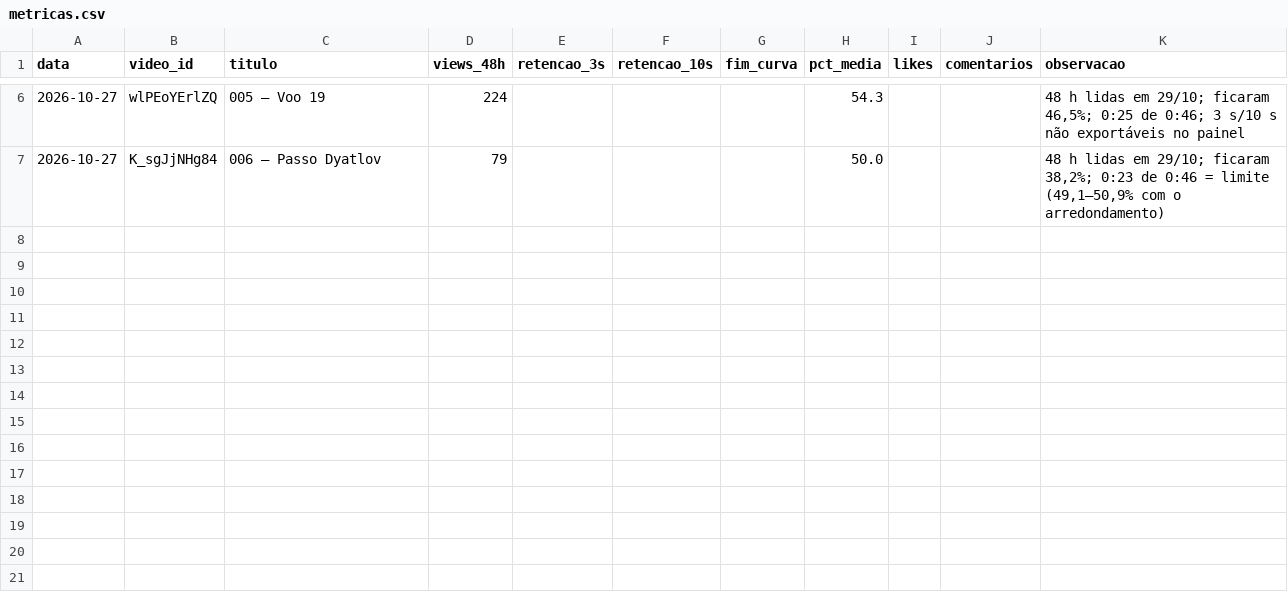
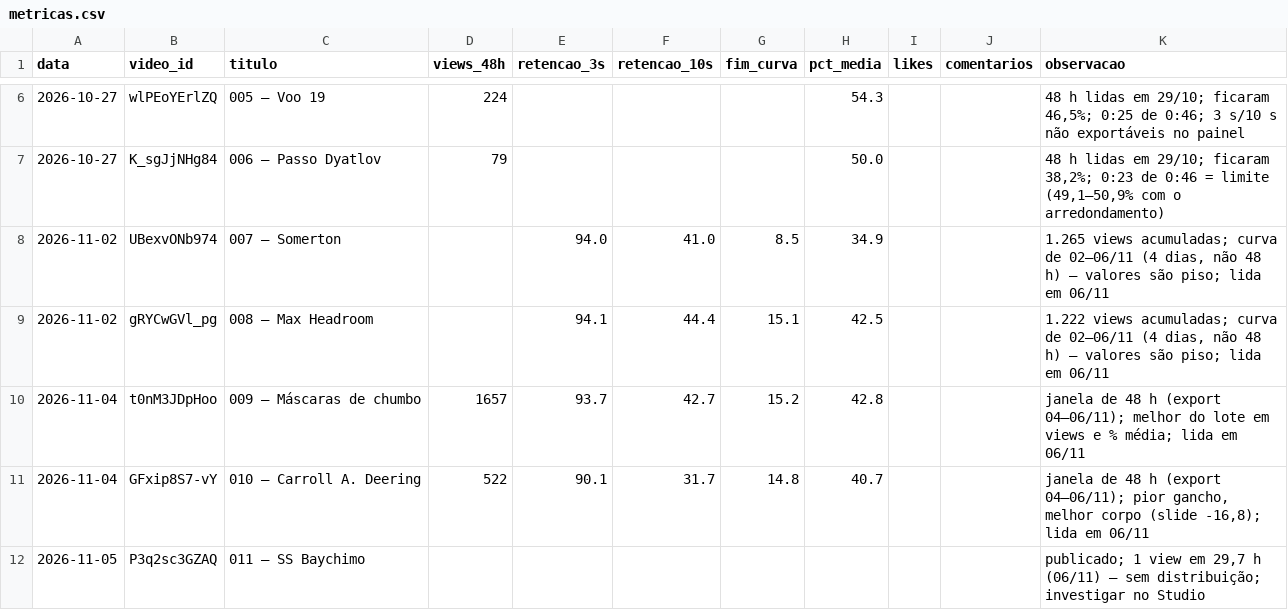
Before and after one commit to firstonetrillion-creator/Padr-oDark, a CSV file: canais/dossie45/metricas.csv, drawn as a sheet; only a part is shown, gaps mark what is left out.

Commit message:
prepara para GitHub: LICENSE, README atualizado, .gitignore, dados de retenção 007-010
- Adiciona LICENSE (MIT) na raiz
- Atualiza README.md com status atual (Gate 2 passa, lote 007-011 publicado, 17 layouts aprovados)
- Atualiza .gitignore: ignora maestri/, .maestri/, concat.txt, logs/*.log
- Adiciona dados de retenção (retencao.md/csv) dos episódios 007-010 como evidência
- Adiciona avaliacao-2026-11-06.md do canal dossie45

```diff
--- a/canais/dossie45/metricas.csv
+++ b/canais/dossie45/metricas.csv
@@ -7 +7,6 @@ data,video_id,titulo,views_48h,retencao_3s,retencao_10s,fim_curva,pct_media,like
 2026-10-27,K_sgJjNHg84,006 — Passo Dyatlov,79,,,,50.0,,,"48 h lidas em 29/10; ficaram 38,2%; 0:23 de 0:46 = limite (49,1–50,9% com o arredondamento)"
+2026-11-02,UBexvONb974,007 — Somerton,,94.0,41.0,8.5,34.9,,,"1.265 views acumuladas; curva de 02–06/11 (4 dias, não 48 h) — valores são piso; lida em 06/11"
+2026-11-02,gRYCwGVl_pg,008 — Max Headroom,,94.1,44.4,15.1,42.5,,,"1.222 views acumuladas; curva de 02–06/11 (4 dias, não 48 h) — valores são piso; lida em 06/11"
+2026-11-04,t0nM3JDpHoo,009 — Máscaras de chumbo,1657,93.7,42.7,15.2,42.8,,,"janela de 48 h (export 04–06/11); melhor do lote em views e % média; lida em 06/11"
+2026-11-04,GFxip8S7-vY,010 — Carroll A. Deering,522,90.1,31.7,14.8,40.7,,,"janela de 48 h (export 04–06/11); pior gancho, melhor corpo (slide -16,8); lida em 06/11"
+2026-11-05,P3q2sc3GZAQ,011 — SS Baychimo,,,,,,,,"publicado; 1 view em 29,7 h (06/11) — sem distribuição; investigar no Studio"
```
Also changed, not shown: biblioteca/publicados.csv, 13 other files.
